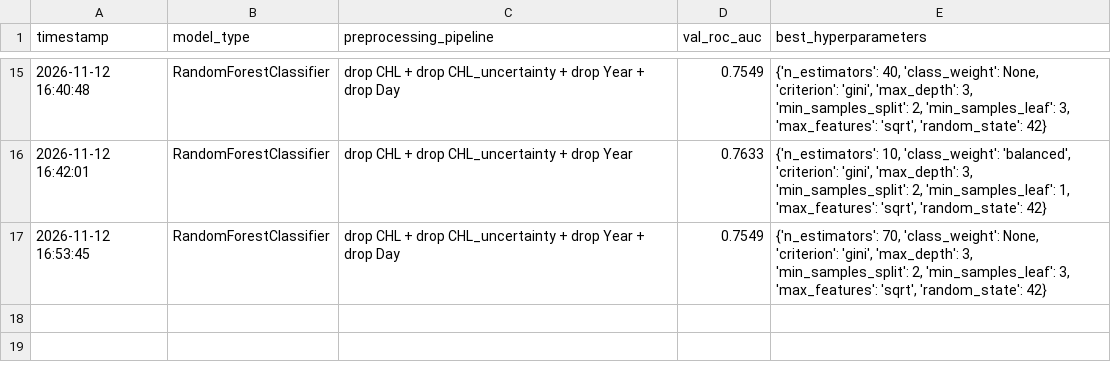
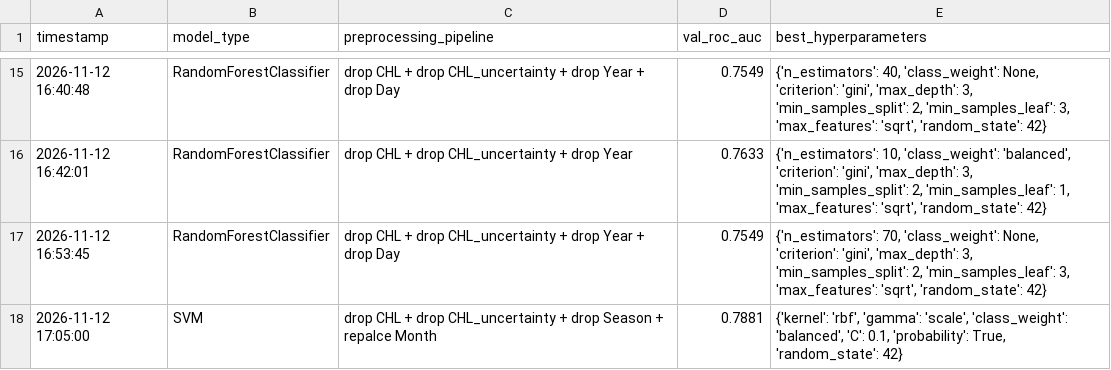
Before and after one commit to gabriel-pinho1/lab-machine-learning, a CSV file: lab_3/student_submission_template/training_code/experiment_registry.csv, drawn as a sheet; only a part is shown, gaps mark what is left out; the diff names each change by its address in the sheet, - before the commit and + after, or states it on an @@ line.

```diff
--- a/lab_3/student_submission_template/training_code/experiment_registry.csv
+++ b/lab_3/student_submission_template/training_code/experiment_registry.csv
+row 18: 2026-11-12 17:05:00 | SVM | drop CHL + drop CHL_uncertainty + drop Season + repalce Month | 0.7881 | {'kernel': 'rbf', 'gamma': 'scale', 'class_weight': 'balanced', 'C': 0.1, 'probability': True, 'random_state': 42}
```
Also changed, not shown: 1 other file.
